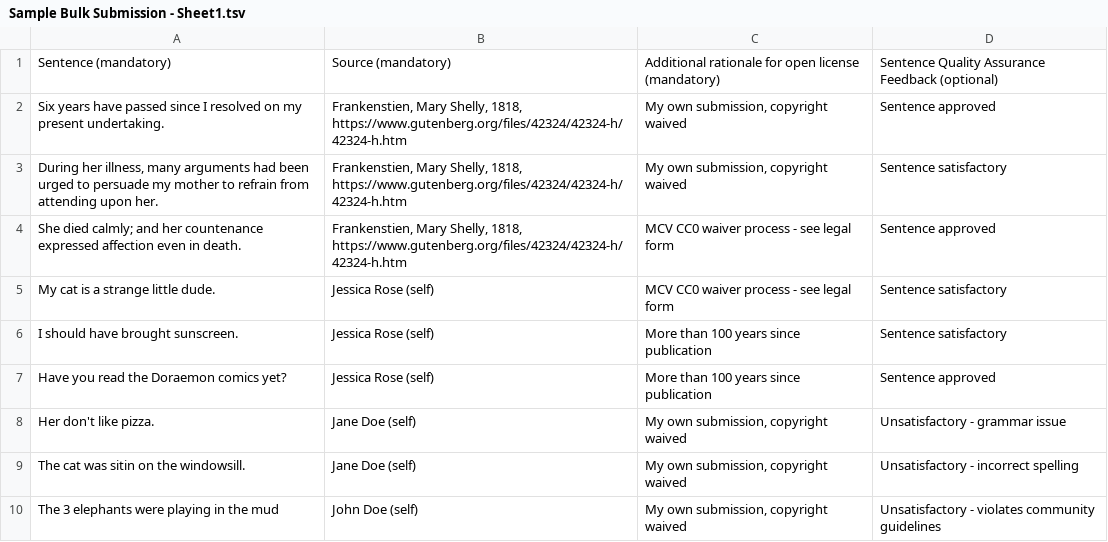
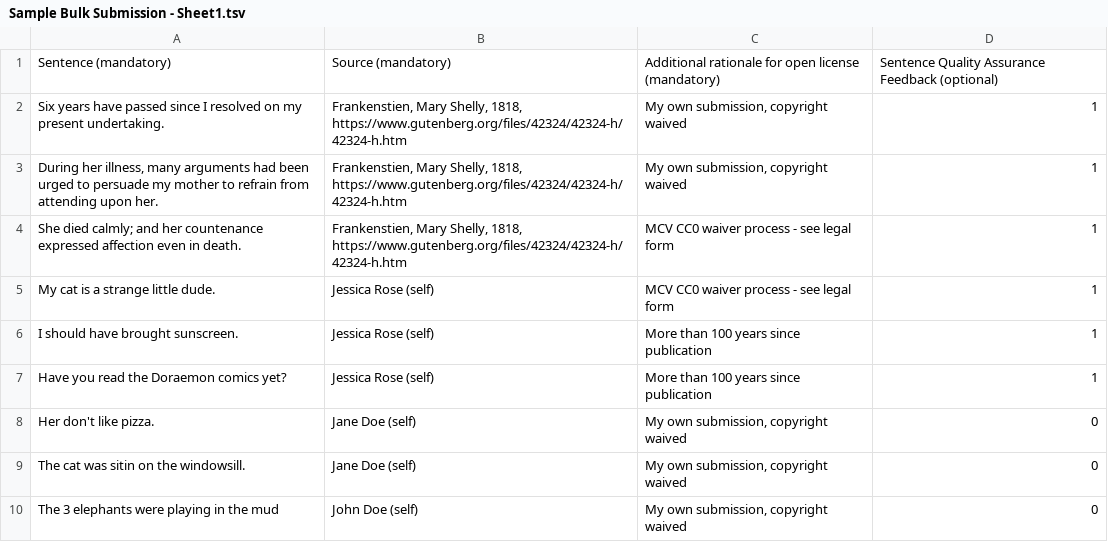
Before and after one commit to common-voice/common-voice, a TSV file: docs/Sample Bulk Submission - Sheet1.tsv, drawn as a sheet.

Commit message:
fix: update sentence QA feedback column in bulk submission template file

```diff
--- a/docs/Sample Bulk Submission - Sheet1.tsv
+++ b/docs/Sample Bulk Submission - Sheet1.tsv
@@ -1,10 +1,10 @@
 Sentence (mandatory)	Source (mandatory) 	Additional rationale for open license (mandatory)	Sentence Quality Assurance Feedback (optional)
-Six years have passed since I resolved on my present undertaking.	Frankenstien, Mary Shelly, 1818, https://www.gutenberg.org/files/42324/42324-h/42324-h.htm	My own submission, copyright waived	Sentence approved
-During her illness, many arguments had been urged to persuade my mother to refrain from attending upon her.	Frankenstien, Mary Shelly, 1818, https://www.gutenberg.org/files/42324/42324-h/42324-h.htm	My own submission, copyright waived	Sentence satisfactory
-She died calmly; and her countenance expressed affection even in death.	Frankenstien, Mary Shelly, 1818, https://www.gutenberg.org/files/42324/42324-h/42324-h.htm	MCV CC0 waiver process - see legal form	Sentence approved
-My cat is a strange little dude.	Jessica Rose (self)	MCV CC0 waiver process - see legal form	Sentence satisfactory
-I should have brought sunscreen.	Jessica Rose (self)	More than 100 years since publication	Sentence satisfactory
-Have you read the Doraemon comics yet?	Jessica Rose (self)	More than 100 years since publication	Sentence approved
-Her don't like pizza.	Jane Doe (self)	My own submission, copyright waived	Unsatisfactory - grammar issue
-The cat was sitin on the windowsill.	Jane Doe (self)	My own submission, copyright waived	Unsatisfactory - incorrect spelling
-The 3 elephants were playing in the mud	John Doe (self)	My own submission, copyright waived	Unsatisfactory - violates community guidelines
+Six years have passed since I resolved on my present undertaking.	Frankenstien, Mary Shelly, 1818, https://www.gutenberg.org/files/42324/42324-h/42324-h.htm	My own submission, copyright waived	1
+During her illness, many arguments had been urged to persuade my mother to refrain from attending upon her.	Frankenstien, Mary Shelly, 1818, https://www.gutenberg.org/files/42324/42324-h/42324-h.htm	My own submission, copyright waived	1
+She died calmly; and her countenance expressed affection even in death.	Frankenstien, Mary Shelly, 1818, https://www.gutenberg.org/files/42324/42324-h/42324-h.htm	MCV CC0 waiver process - see legal form	1
+My cat is a strange little dude.	Jessica Rose (self)	MCV CC0 waiver process - see legal form	1
+I should have brought sunscreen.	Jessica Rose (self)	More than 100 years since publication	1
+Have you read the Doraemon comics yet?	Jessica Rose (self)	More than 100 years since publication	1
+Her don't like pizza.	Jane Doe (self)	My own submission, copyright waived	0
+The cat was sitin on the windowsill.	Jane Doe (self)	My own submission, copyright waived	0
+The 3 elephants were playing in the mud	John Doe (self)	My own submission, copyright waived	0
```
